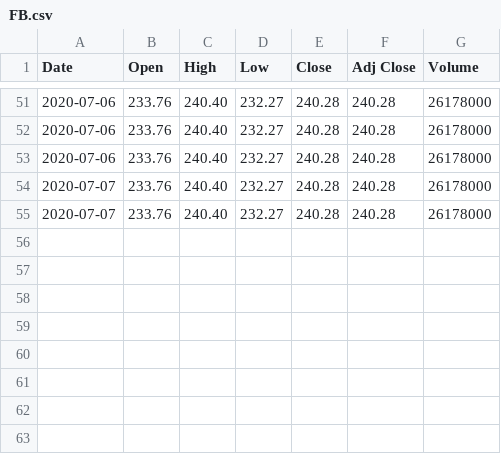
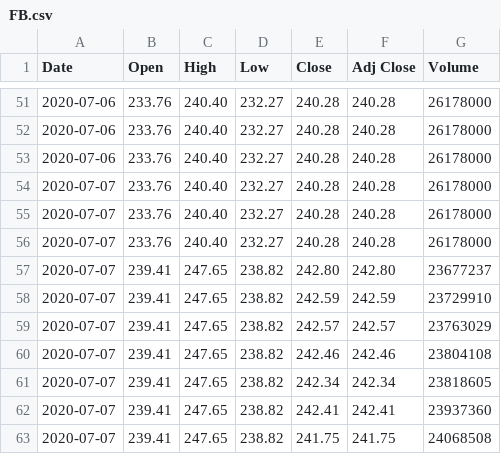
Before and after one commit to ambrociok/headlineMarketCorrelator, a CSV file: financialData/FB.csv, drawn as a sheet; only a part is shown, gaps mark what is left out; the diff names each change by its address in the sheet, - before the commit and + after, or states it on an @@ line.

```diff
--- a/financialData/FB.csv
+++ b/financialData/FB.csv
+row 56: 2020-07-07 | 233.76 | 240.40 | 232.27 | 240.28 | 240.28 | 26178000
+row 57: 2020-07-07 | 239.41 | 247.65 | 238.82 | 242.80 | 242.80 | 23677237
+row 58: 2020-07-07 | 239.41 | 247.65 | 238.82 | 242.59 | 242.59 | 23729910
+row 59: 2020-07-07 | 239.41 | 247.65 | 238.82 | 242.57 | 242.57 | 23763029
+row 60: 2020-07-07 | 239.41 | 247.65 | 238.82 | 242.46 | 242.46 | 23804108
+row 61: 2020-07-07 | 239.41 | 247.65 | 238.82 | 242.34 | 242.34 | 23818605
+row 62: 2020-07-07 | 239.41 | 247.65 | 238.82 | 242.41 | 242.41 | 23937360
+row 63: 2020-07-07 | 239.41 | 247.65 | 238.82 | 241.75 | 241.75 | 24068508
```
Also changed, not shown: financialData/AMZN.csv, financialData/Dow Jones.csv, 9 other files.
